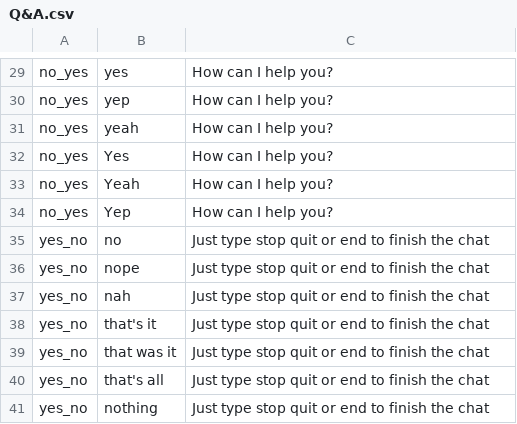
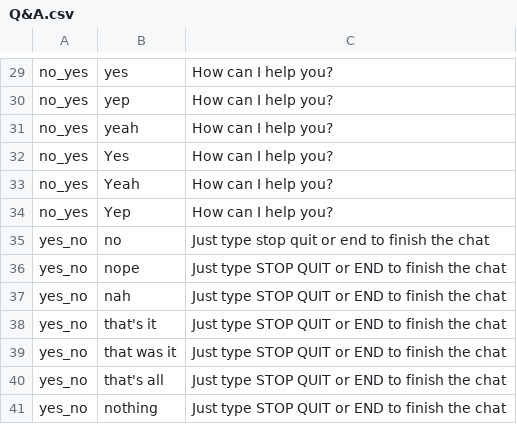
Before and after one commit to DajanaMuho/Robo-Chat, a CSV file: Q&A.csv, drawn as a sheet; only a part is shown, gaps mark what is left out.

Commit message:
Update Q&A.csv

```diff
--- a/Q&A.csv
+++ b/Q&A.csv
@@ -35,7 +35,7 @@ no_yes,Yep,How can I help you?
 yes_no,no,Just type stop quit or end to finish the chat
-yes_no,nope,Just type stop quit or end to finish the chat
-yes_no,nah,Just type stop quit or end to finish the chat
-yes_no,that's it,Just type stop quit or end to finish the chat
-yes_no,that was it,Just type stop quit or end to finish the chat
-yes_no,that's all,Just type stop quit or end to finish the chat
-yes_no,nothing,Just type stop quit or end to finish the chat
+yes_no,nope,Just type STOP QUIT or END to finish the chat
+yes_no,nah,Just type STOP QUIT or END to finish the chat
+yes_no,that's it,Just type STOP QUIT or END to finish the chat
+yes_no,that was it,Just type STOP QUIT or END to finish the chat
+yes_no,that's all,Just type STOP QUIT or END to finish the chat
+yes_no,nothing,Just type STOP QUIT or END to finish the chat
```
